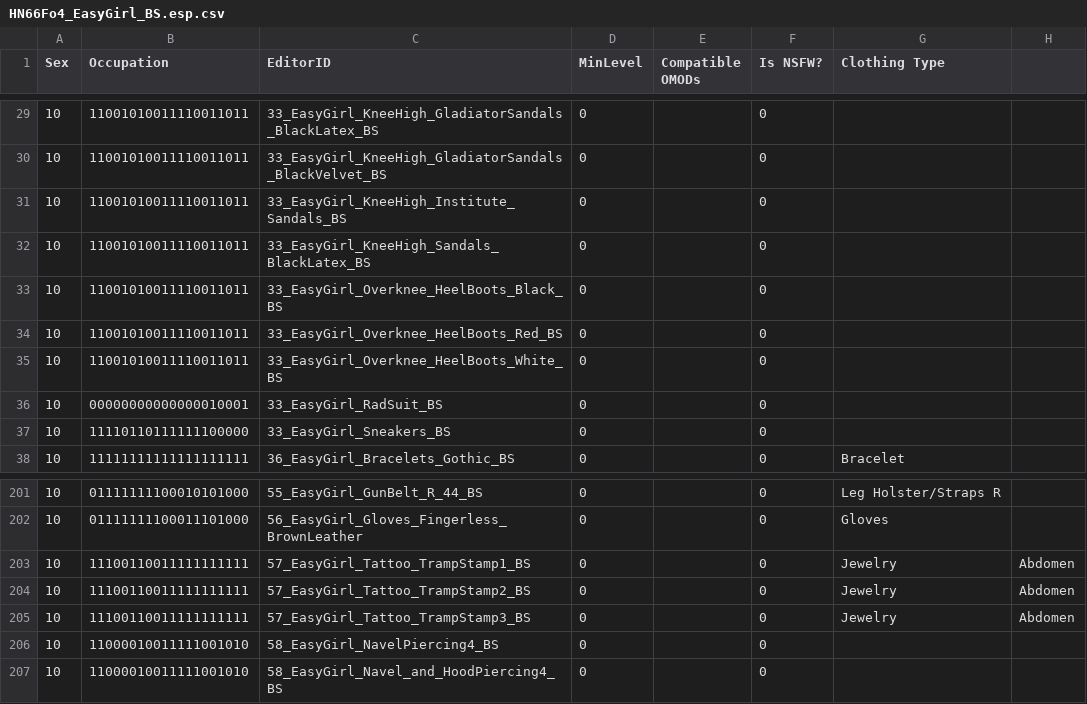
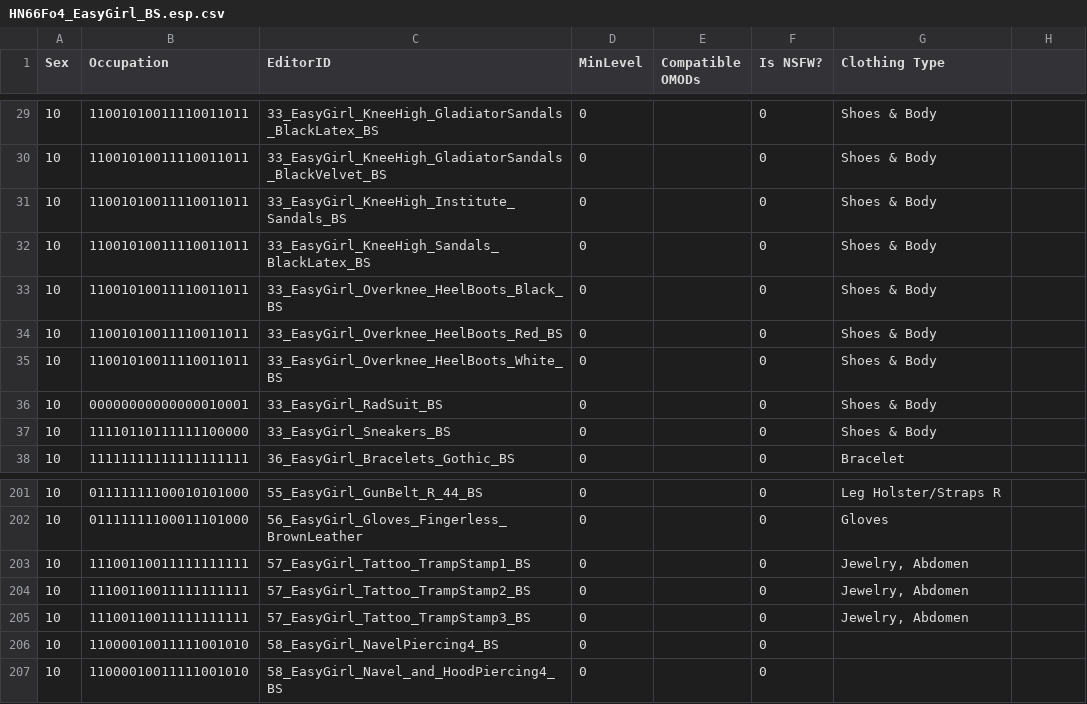
Before and after one commit to saltycricket/scscd, a CSV file: res/F4SE/Plugins/scscd/clothing/scscd_official/HN66Fo4_EasyGirl_BS.esp.csv, drawn as a sheet; only a part is shown, gaps mark what is left out; the diff covers the shown part only.

Commit message:
Add & fix missing clothing types for HN66Fo4_EasyGirl_BS

```diff
--- a/res/F4SE/Plugins/scscd/clothing/scscd_official/HN66Fo4_EasyGirl_BS.esp.csv
+++ b/res/F4SE/Plugins/scscd/clothing/scscd_official/HN66Fo4_EasyGirl_BS.esp.csv
@@ -29,10 +29,10 @@ Sex,Occupation,EditorID,MinLevel,Compatible OMODs,Is NSFW?,Clothing Type
-10,11001010011110011011,33_EasyGirl_KneeHigh_GladiatorSandals_BlackLatex_BS,0,,0,
-10,11001010011110011011,33_EasyGirl_KneeHigh_GladiatorSandals_BlackVelvet_BS,0,,0,
-10,11001010011110011011,33_EasyGirl_KneeHigh_Institute_Sandals_BS,0,,0,
-10,11001010011110011011,33_EasyGirl_KneeHigh_Sandals_BlackLatex_BS,0,,0,
-10,11001010011110011011,33_EasyGirl_Overknee_HeelBoots_Black_BS,0,,0,
-10,11001010011110011011,33_EasyGirl_Overknee_HeelBoots_Red_BS,0,,0,
-10,11001010011110011011,33_EasyGirl_Overknee_HeelBoots_White_BS,0,,0,
-10,00000000000000010001,33_EasyGirl_RadSuit_BS,0,,0,
-10,11110110111111100000,33_EasyGirl_Sneakers_BS,0,,0,
+10,11001010011110011011,33_EasyGirl_KneeHigh_GladiatorSandals_BlackLatex_BS,0,,0,Shoes & Body
+10,11001010011110011011,33_EasyGirl_KneeHigh_GladiatorSandals_BlackVelvet_BS,0,,0,Shoes & Body
+10,11001010011110011011,33_EasyGirl_KneeHigh_Institute_Sandals_BS,0,,0,Shoes & Body
+10,11001010011110011011,33_EasyGirl_KneeHigh_Sandals_BlackLatex_BS,0,,0,Shoes & Body
+10,11001010011110011011,33_EasyGirl_Overknee_HeelBoots_Black_BS,0,,0,Shoes & Body
+10,11001010011110011011,33_EasyGirl_Overknee_HeelBoots_Red_BS,0,,0,Shoes & Body
+10,11001010011110011011,33_EasyGirl_Overknee_HeelBoots_White_BS,0,,0,Shoes & Body
+10,00000000000000010001,33_EasyGirl_RadSuit_BS,0,,0,Shoes & Body
+10,11110110111111100000,33_EasyGirl_Sneakers_BS,0,,0,Shoes & Body
 10,11111111111111111111,36_EasyGirl_Bracelets_Gothic_BS,0,,0,Bracelet
@@ -202,5 +202,5 @@ Sex,Occupation,EditorID,MinLevel,Compatible OMODs,Is NSFW?,Clothing Type
 10,01111111100011101000,56_EasyGirl_Gloves_Fingerless_BrownLeather,0,,0,Gloves
-10,11100110011111111111,57_EasyGirl_Tattoo_TrampStamp1_BS,0,,0,Jewelry, Abdomen
-10,11100110011111111111,57_EasyGirl_Tattoo_TrampStamp2_BS,0,,0,Jewelry, Abdomen
-10,11100110011111111111,57_EasyGirl_Tattoo_TrampStamp3_BS,0,,0,Jewelry, Abdomen
+10,11100110011111111111,57_EasyGirl_Tattoo_TrampStamp1_BS,0,,0,"Jewelry, Abdomen"
+10,11100110011111111111,57_EasyGirl_Tattoo_TrampStamp2_BS,0,,0,"Jewelry, Abdomen"
+10,11100110011111111111,57_EasyGirl_Tattoo_TrampStamp3_BS,0,,0,"Jewelry, Abdomen"
 10,11000010011111001010,58_EasyGirl_NavelPiercing4_BS,0,,0,
```
Also changed, not shown: 27 edited cells elsewhere in this file.
